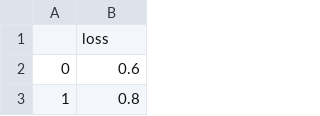
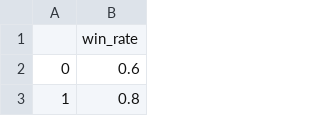
Before and after one commit to Ziwei-Wei/mini-alpha-zero, a CSV file: plots/win_rate_4x4.csv, drawn as a sheet; only a part is shown.

```diff
--- a/plots/win_rate_4x4.csv
+++ b/plots/win_rate_4x4.csv
@@ -1,2 +1,2 @@
-,loss
+,win_rate
 0,0.6
```
Also changed, not shown: plots/win_rate_5x5.csv, plots/win_rate_6x6.csv, 4 other files.
